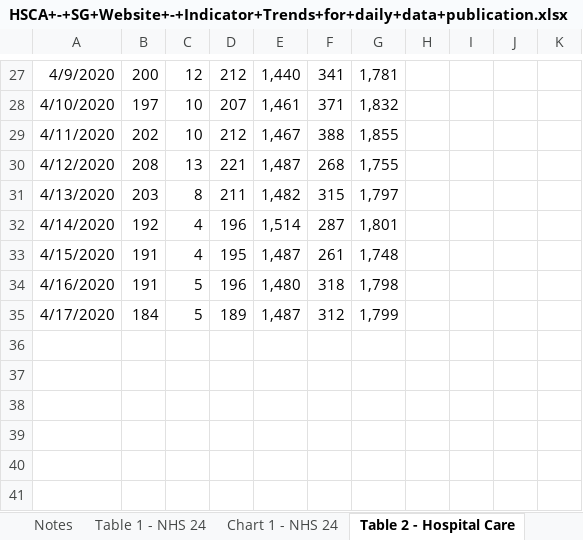
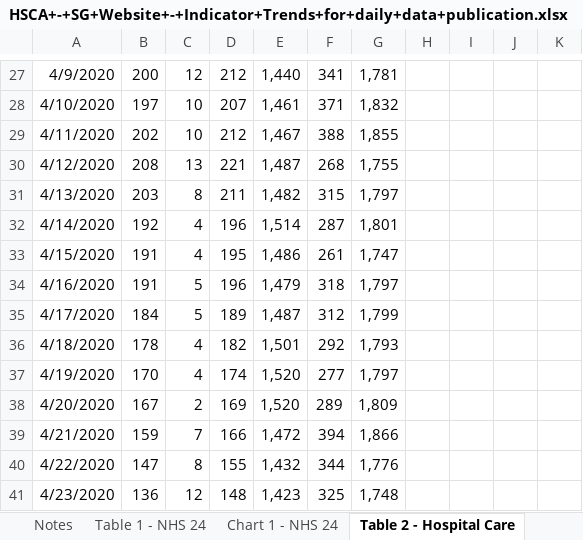
Before and after one commit to tomwhite/covid-19-uk-data, an Excel workbook: data/raw/phs/HSCA+-+SG+Website+-+Indicator+Trends+for+daily+data+publication.xlsx, sheet Table 2 - Hospital Care, drawn as a sheet; only a part is shown, gaps mark what is left out; values as stored, in another font and other column widths than the file's, no borders; charts and pictures not drawn; the diff names each change by its address in the sheet, - before the commit and + after, or states it on an @@ line.

```diff
--- a/data/raw/phs/HSCA+-+SG+Website+-+Indicator+Trends+for+daily+data+publication.xlsx (sheet Table 2 - Hospital Care)
+++ b/data/raw/phs/HSCA+-+SG+Website+-+Indicator+Trends+for+daily+data+publication.xlsx (sheet Table 2 - Hospital Care)
-E33: 1,487
+E33: 1,486
-G33: 1,748
+G33: 1,747
-E34: 1,480
+E34: 1,479
-G34: 1,798
+G34: 1,797
+row 36: 4/18/2020 | 178 | 4 | 182 | 1,501 | 292 | 1,793
+row 37: 4/19/2020 | 170 | 4 | 174 | 1,520 | 277 | 1,797
+row 38: 4/20/2020 | 167 | 2 | 169 | 1,520 | 289 | 1,809
+row 39: 4/21/2020 | 159 | 7 | 166 | 1,472 | 394 | 1,866
+row 40: 4/22/2020 | 147 | 8 | 155 | 1,432 | 344 | 1,776
+row 41: 4/23/2020 | 136 | 12 | 148 | 1,423 | 325 | 1,748
```
Also changed, not shown: sheet Table 7 - Care Homes, sheet Table 6 - Workforce, sheet Table 3 - Ambulance, sheet Table 5 - Testing, sheet Table 1 - NHS 24, sheet Table 4 - Delayed Discharge, 5 more sheets, other sheet tabs, hidden cells, charts or pictures, 11 other files.
